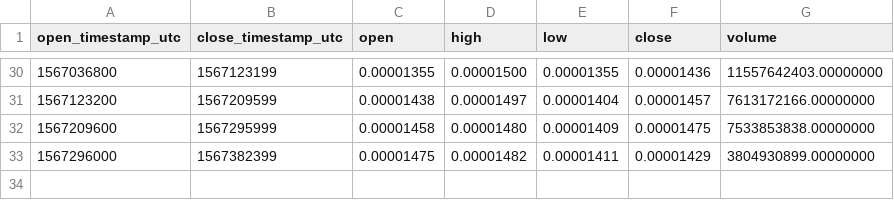
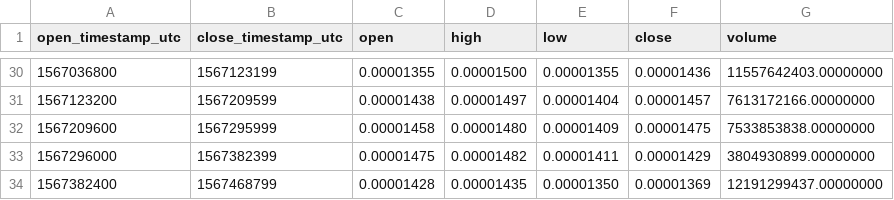
Before and after one commit to cryptobigbro/binance-WINBNB, a CSV file: binance-WINBNB-1d.csv, drawn as a sheet; only a part is shown, gaps mark what is left out.

```diff
--- a/binance-WINBNB-1d.csv
+++ b/binance-WINBNB-1d.csv
@@ -33 +33,2 @@ open_timestamp_utc,close_timestamp_utc,open,high,low,close,volume
 1567296000,1567382399,0.00001475,0.00001482,0.00001411,0.00001429,3804930899.00000000
+1567382400,1567468799,0.00001428,0.00001435,0.00001350,0.00001369,12191299437.00000000
```
Also changed, not shown: binance-WINBNB-1h.csv, 1 other file.
